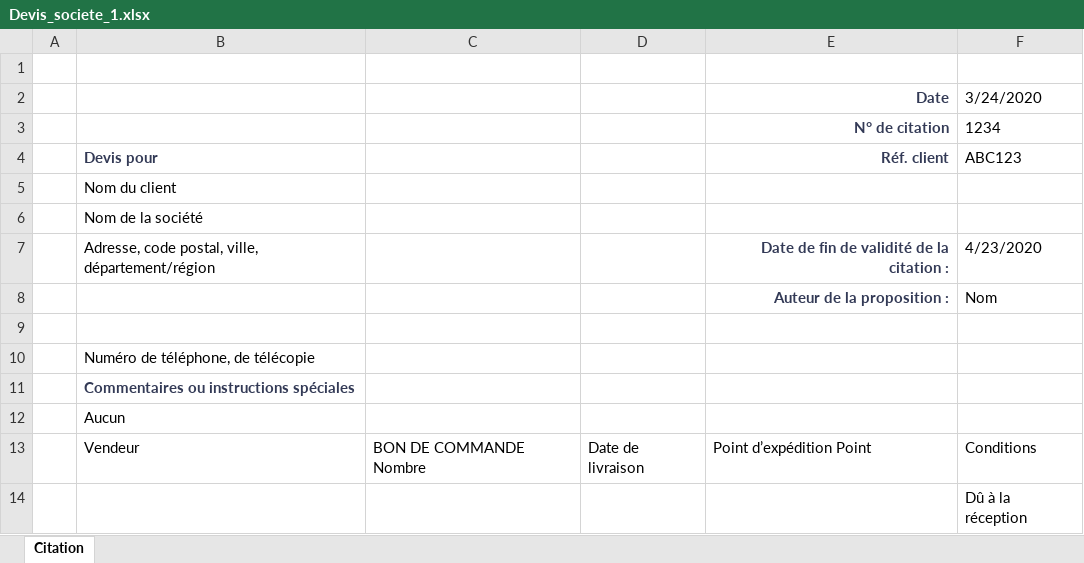
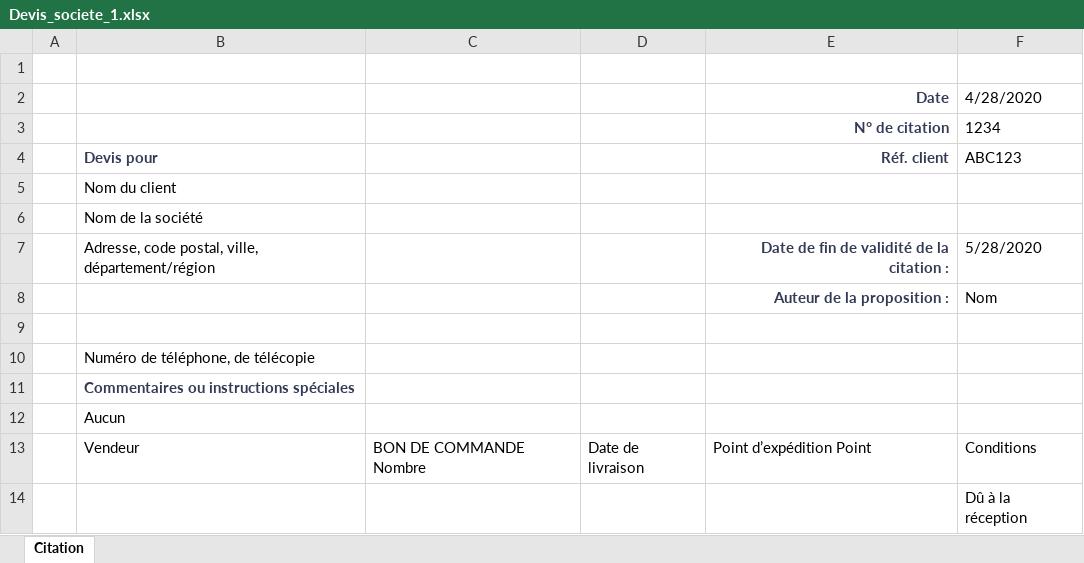
Before and after one commit to SimonKrief/UiPathTestRepo, an Excel workbook: DocumentUnderstandingTest/DocumentUnderstandingTest/Devis_societe_1.xlsx, sheet Citation, drawn as a sheet; only a part is shown; values as stored, in another font and other column widths than the file's, no borders; charts and pictures and table styles not drawn; the diff names each change by its address in the sheet, - before the commit and + after, or states it on an @@ line.

```diff
--- a/DocumentUnderstandingTest/DocumentUnderstandingTest/Devis_societe_1.xlsx (sheet Citation)
+++ b/DocumentUnderstandingTest/DocumentUnderstandingTest/Devis_societe_1.xlsx (sheet Citation)
-F2: 3/24/2020
+F2: 4/28/2020
-F7 (4/28/2020): 4/23/2020
+F7 (4/28/2020): 5/28/2020
```
Also changed, not shown: DocumentUnderstandingTest/DocumentUnderstandingTest/Devis_societe_1.xlsm, DocumentUnderstandingTest/DocumentUnderstandingTest/Devis_societe_2.xlsm, 5 other files.
